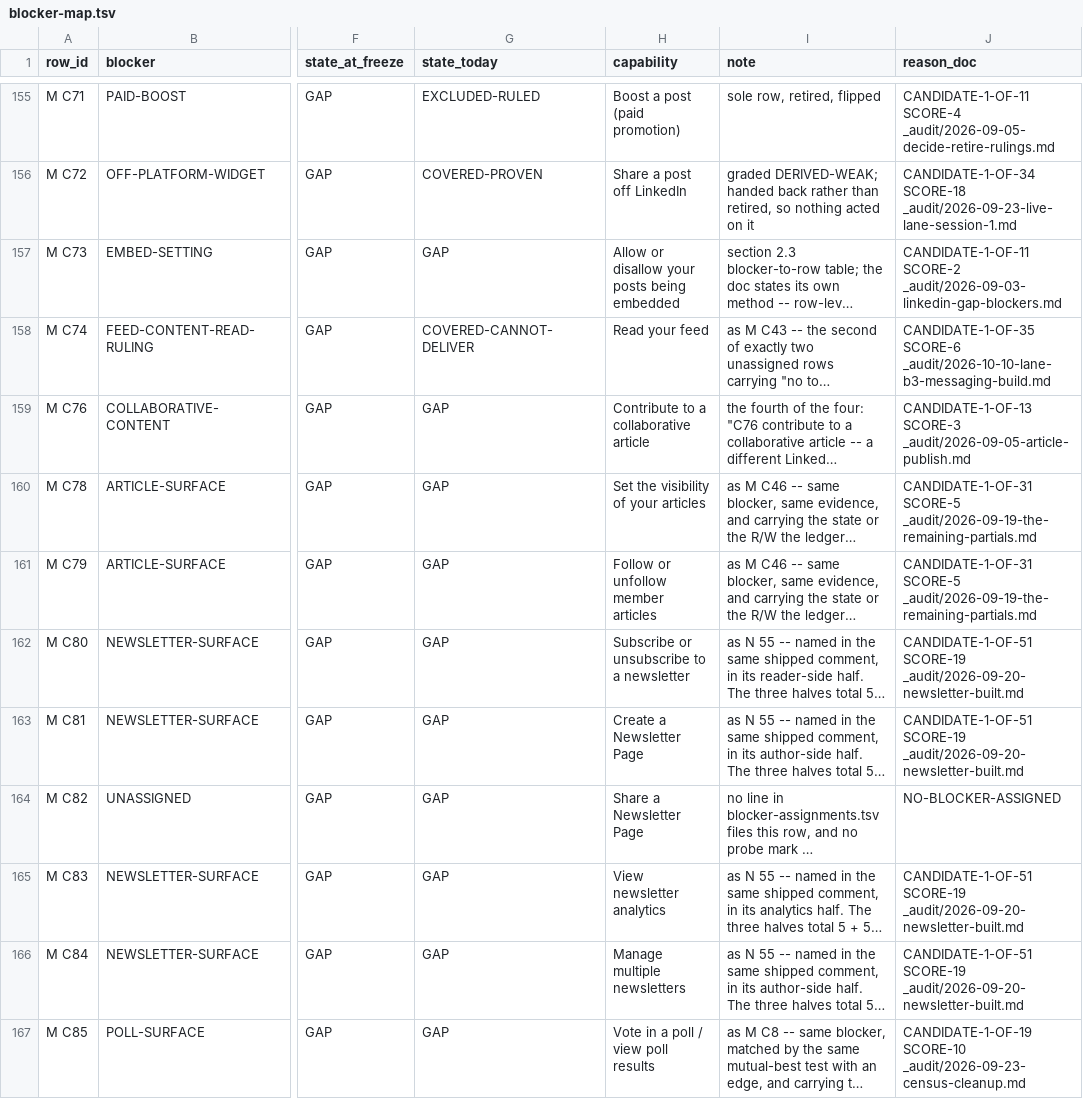
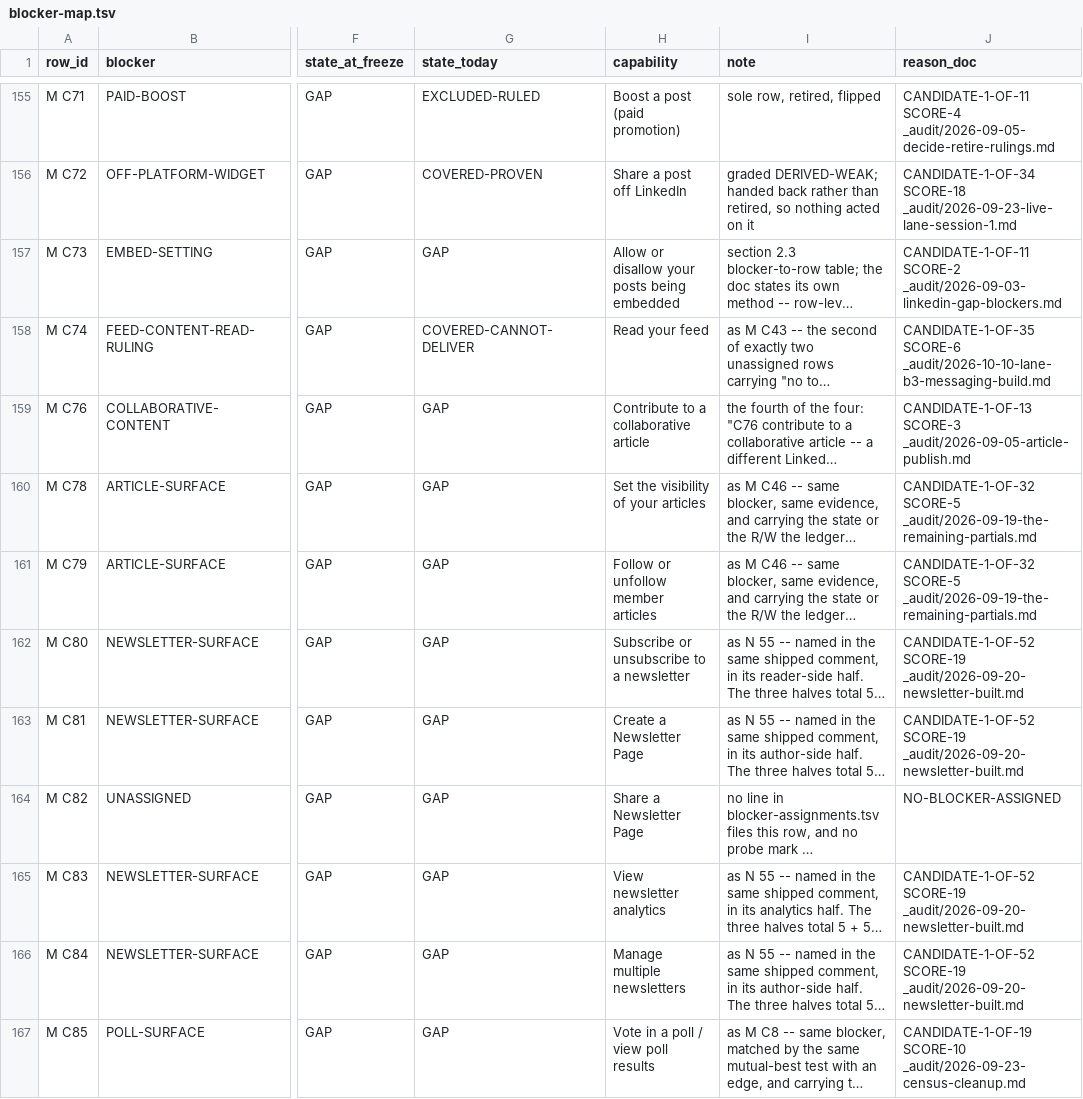
Before and after one commit to Sundeepg98/linkedin-mcp, a TSV file: _audit/_census/blocker-map.tsv, drawn as a sheet; only a part is shown, gaps mark what is left out; long unchanged cells end in …; the diff covers the shown part only; the diff names each change by its address in the sheet, - before the commit and + after, or states it on an @@ line.

```diff
--- a/_audit/_census/blocker-map.tsv
+++ b/_audit/_census/blocker-map.tsv
-J160:J161 (reason_doc): CANDIDATE-1-OF-31 SCORE-5 _audit/2026-09-19-the-remaining-partials.md
+J160:J161 (reason_doc): CANDIDATE-1-OF-32 SCORE-5 _audit/2026-09-19-the-remaining-partials.md
-J162:J163 (reason_doc): CANDIDATE-1-OF-51 SCORE-19 _audit/2026-09-20-newsletter-built.md
+J162:J163 (reason_doc): CANDIDATE-1-OF-52 SCORE-19 _audit/2026-09-20-newsletter-built.md
-J165:J166 (reason_doc): CANDIDATE-1-OF-51 SCORE-19 _audit/2026-09-20-newsletter-built.md
+J165:J166 (reason_doc): CANDIDATE-1-OF-52 SCORE-19 _audit/2026-09-20-newsletter-built.md
```
Also changed, not shown: 99 edited cells elsewhere in this file, _audit/_census/capture-queue.tsv, _audit/_census/next-step.tsv, 23 other files.
